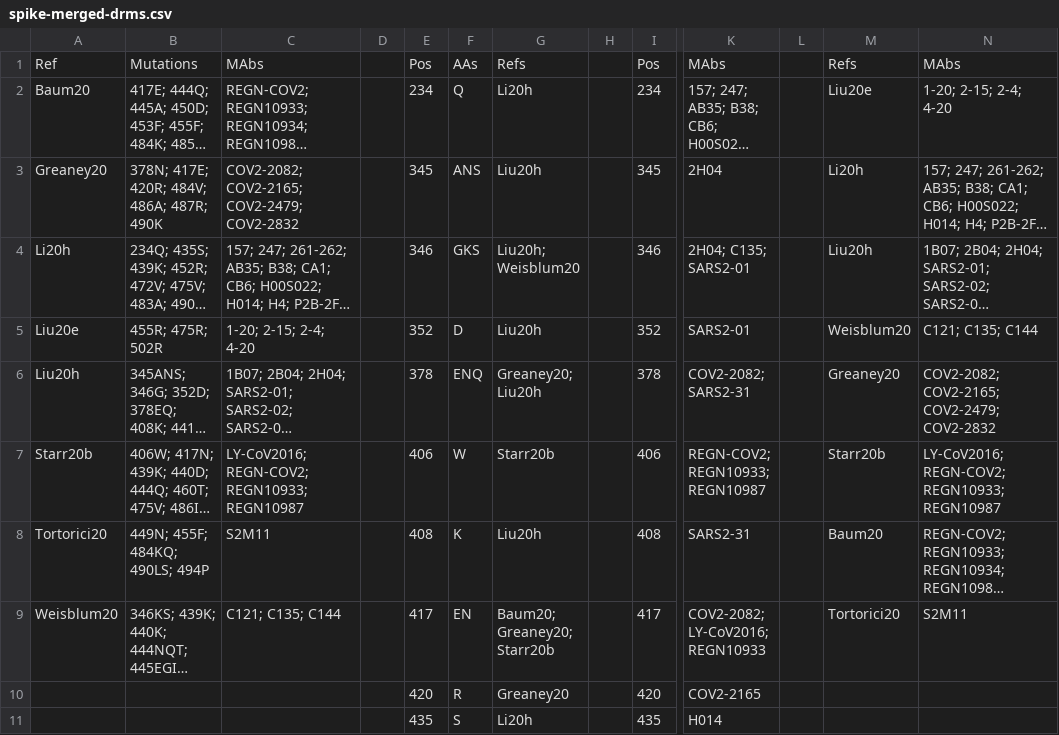
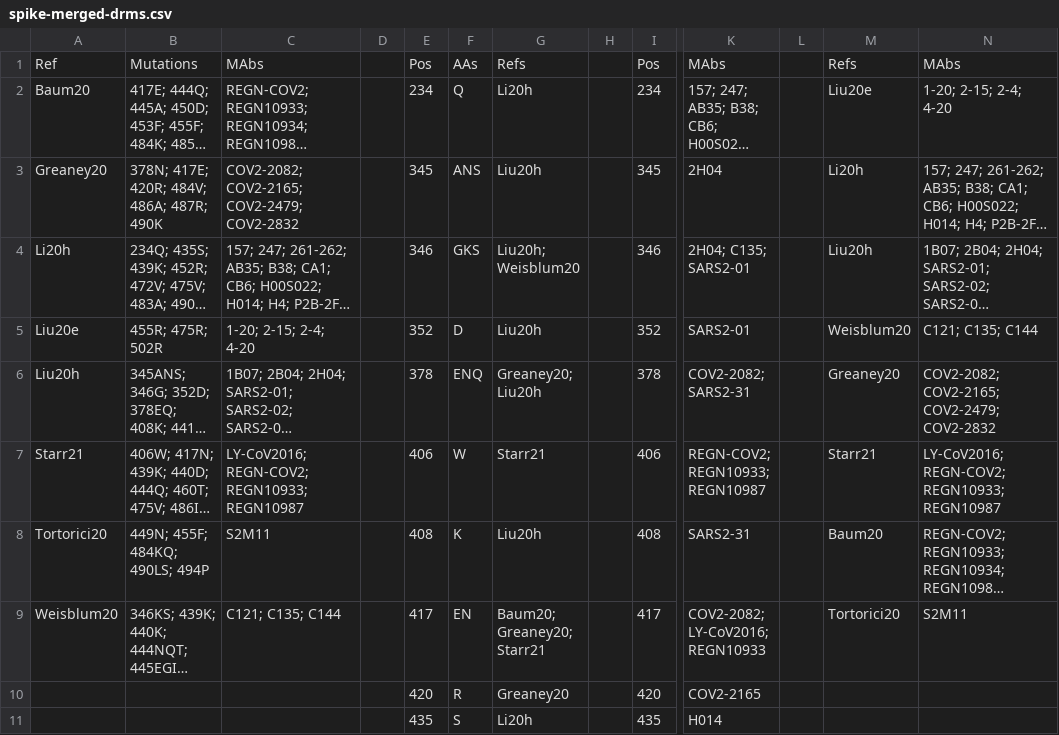
Before and after one commit to hivdb/chiro-cms, a CSV file: downloads/drms/spike-merged-drms.csv, drawn as a sheet; only a part is shown, gaps mark what is left out; long unchanged cells end in …; the diff covers the shown part only; the diff names each change by its address in the sheet, - before the commit and + after, or states it on an @@ line.

Commit message:
Update epitopes and Starr20b => Starr21

```diff
--- a/downloads/drms/spike-merged-drms.csv
+++ b/downloads/drms/spike-merged-drms.csv
-A7: Starr20b
+A7: Starr21
-G7: Starr20b
+G7: Starr21
-M7: Starr20b
+M7: Starr21
-G9: Baum20; Greaney20; Starr20b
+G9: Baum20; Greaney20; Starr21
```
Also changed, not shown: 7 edited cells elsewhere in this file, downloads/drms/spike-drm2refs.csv, downloads/drms/spike-mabs2refs.csv, 13 other files.
